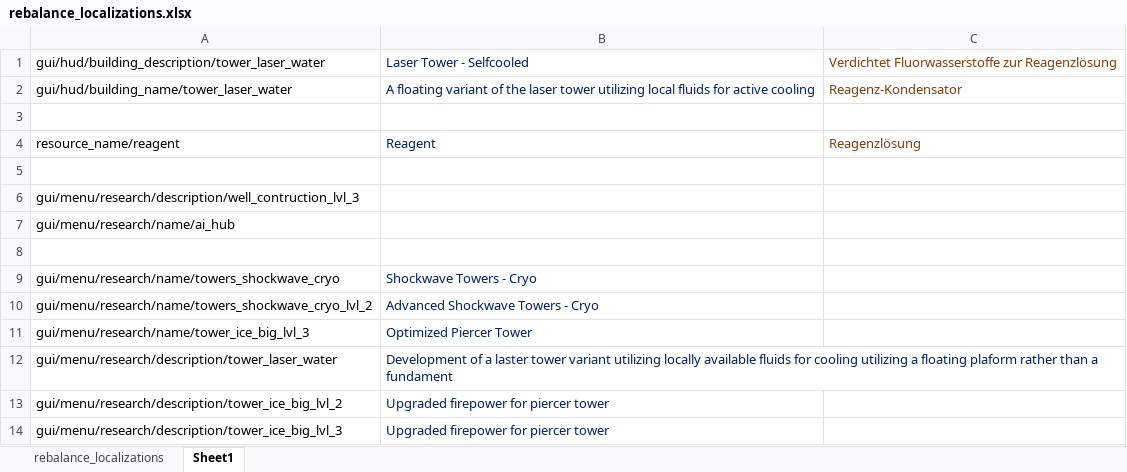
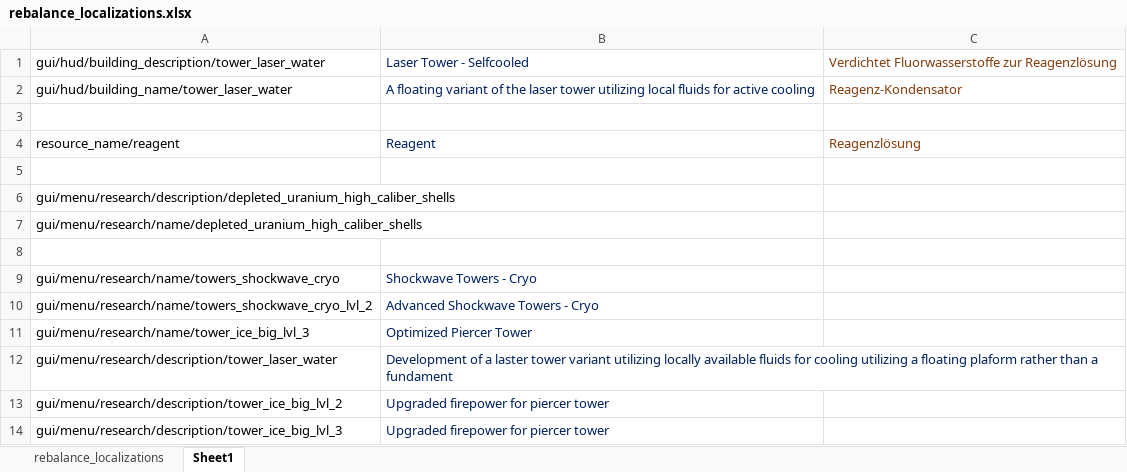
Before and after one commit to TheKilltech/rift_balance, an Excel workbook: gui/rebalance_localizations.xlsx, sheet Sheet1, drawn as a sheet; values as stored, in another font and other column widths than the file's, no borders; the diff names each change by its address in the sheet, - before the commit and + after, or states it on an @@ line.

Commit message:
deleted uranium ammo now has seperate research

```diff
--- a/gui/rebalance_localizations.xlsx (sheet Sheet1)
+++ b/gui/rebalance_localizations.xlsx (sheet Sheet1)
-A6: gui/menu/research/description/well_contruction_lvl_3
+A6: gui/menu/research/description/depleted_uranium_high_caliber_shells
-A7: gui/menu/research/name/ai_hub
+A7: gui/menu/research/name/depleted_uranium_high_caliber_shells
```
Also changed, not shown: sheet rebalance_localizations, 2 other files.
